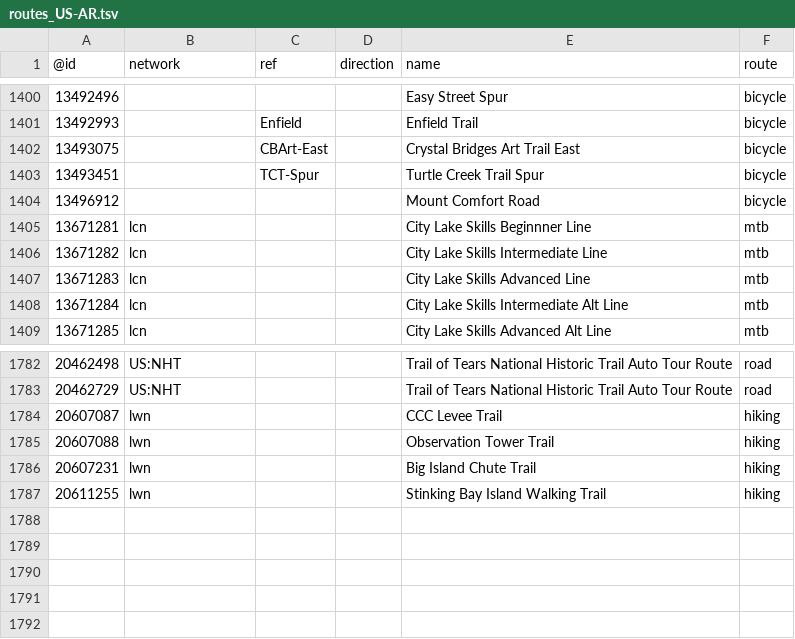
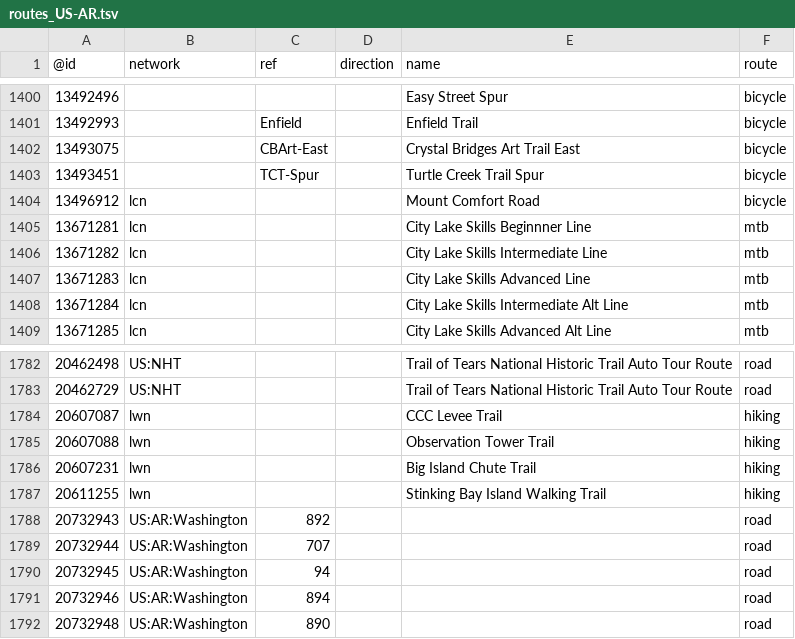
Before and after one commit to nickrsan/osm-us-route-relation-changes, a TSV file: tsv/routes_US-AR.tsv, drawn as a sheet; only a part is shown, gaps mark what is left out.

```diff
--- a/tsv/routes_US-AR.tsv
+++ b/tsv/routes_US-AR.tsv
@@ -1403,3 +1403,3 @@
 13493451		TCT-Spur		Turtle Creek Trail Spur	bicycle
-13496912				Mount Comfort Road	bicycle
+13496912	lcn			Mount Comfort Road	bicycle
 13671281	lcn			City Lake Skills Beginnner Line	mtb
@@ -1787 +1787,6 @@
 20611255	lwn			Stinking Bay Island Walking Trail	hiking
+20732943	US:AR:Washington	892			road
+20732944	US:AR:Washington	707			road
+20732945	US:AR:Washington	94			road
+20732946	US:AR:Washington	894			road
+20732948	US:AR:Washington	890			road
```
Also changed, not shown: tsv/routes_US-AL.tsv, tsv/routes_US-KS.tsv, 4 other files.
